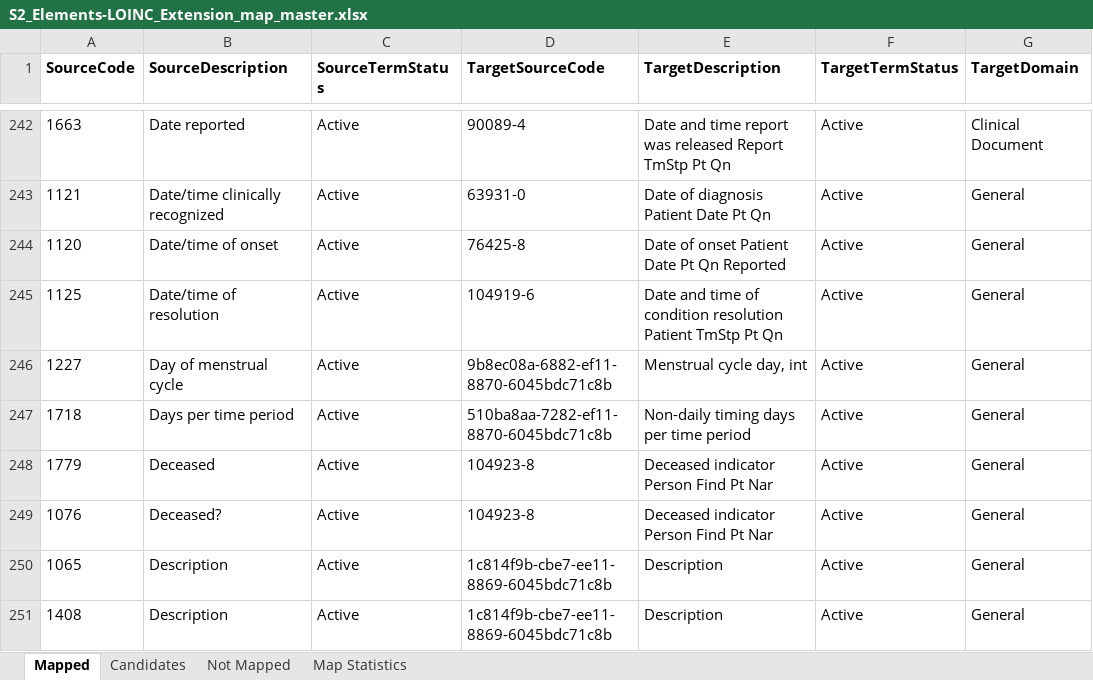
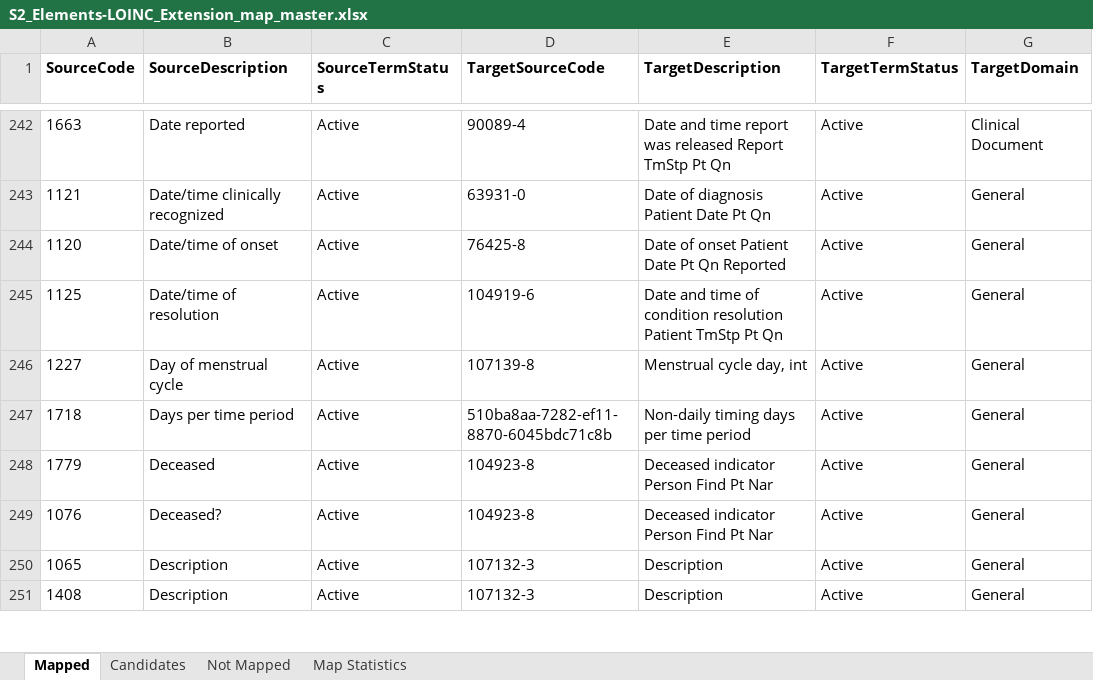
Before and after one commit to S2health/S2-terminology, an Excel workbook: LOINC/S2_Elements-LOINC_Extension_map_master.xlsx, sheet Mapped, drawn as a sheet; only a part is shown, gaps mark what is left out; values as stored, in another font and other column widths than the file's, no borders; the diff covers the shown part only; the diff names each change by its address in the sheet, - before the commit and + after, or states it on an @@ line.

Commit message:
updates to map master files

```diff
--- a/LOINC/S2_Elements-LOINC_Extension_map_master.xlsx (sheet Mapped)
+++ b/LOINC/S2_Elements-LOINC_Extension_map_master.xlsx (sheet Mapped)
-D246 (TargetSourceCode): 9b8ec08a-6882-ef11-8870-6045bdc71c8b
+D246 (TargetSourceCode): 107139-8
-D250:D251 (TargetSourceCode): 1c814f9b-cbe7-ee11-8869-6045bdc71c8b
+D250:D251 (TargetSourceCode): 107132-3
```
Also changed, not shown: 55 edited cells elsewhere in this sheet, 2 other files.
